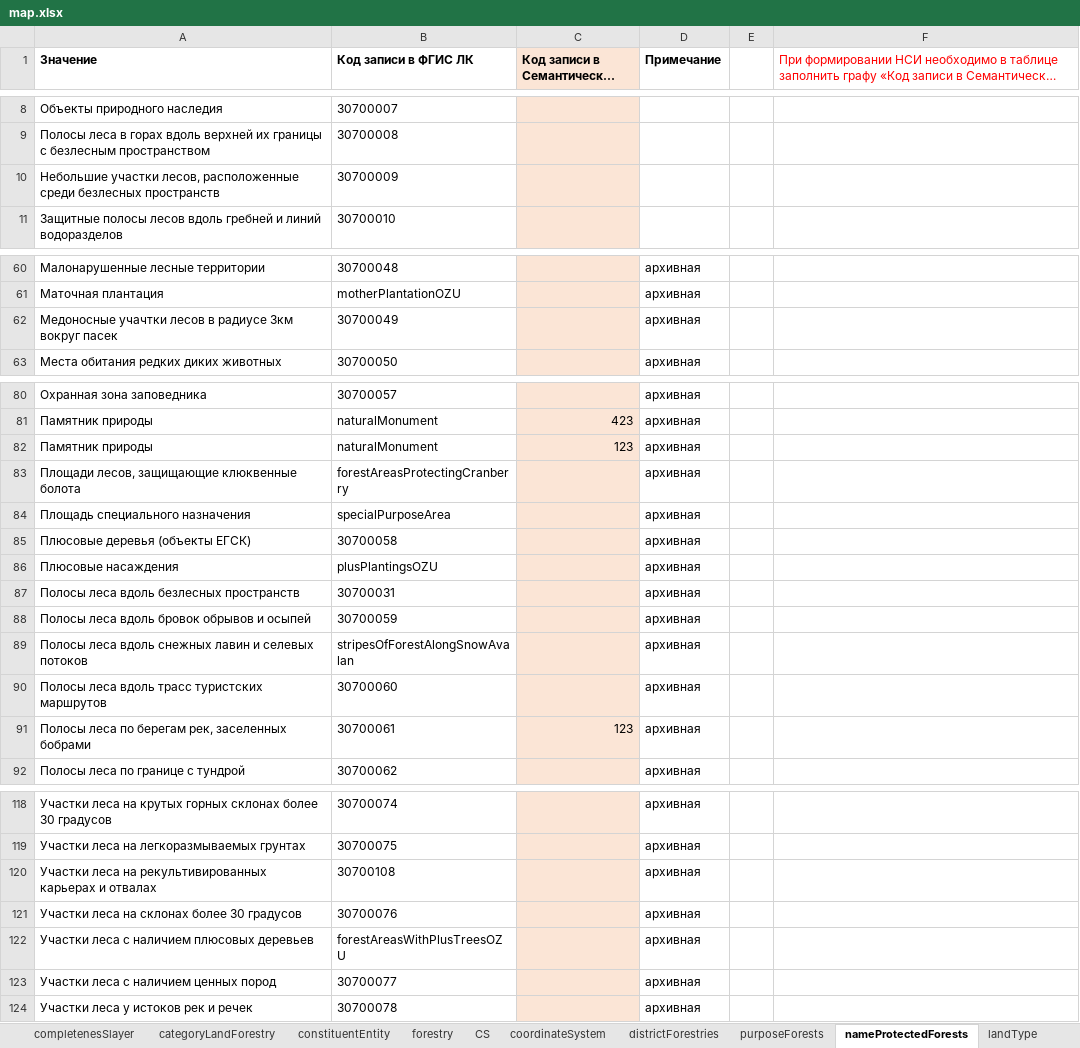
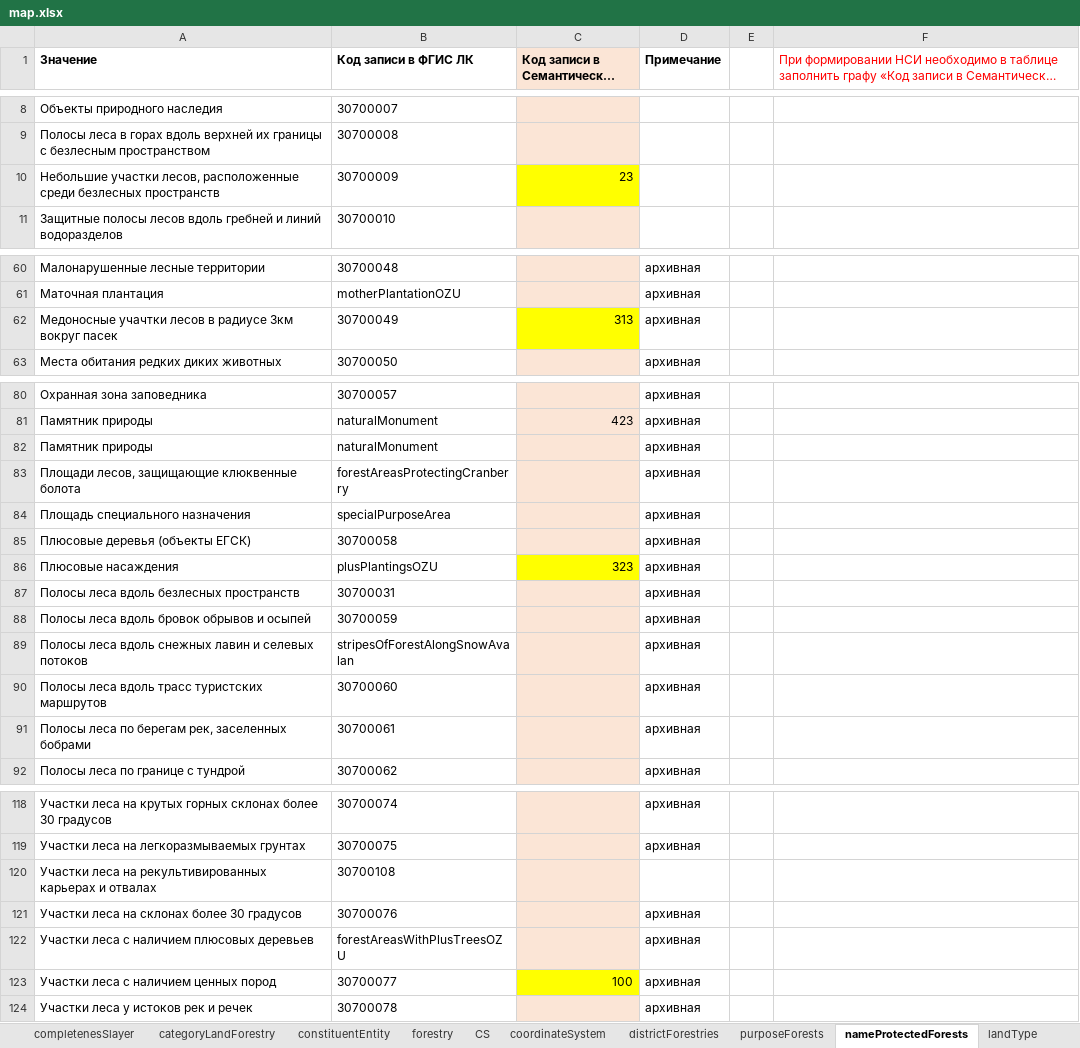
Before and after one commit to STAS-X/FGIS-LES, an Excel workbook: src/assets/schema/map.xlsx, sheet nameProtectedForests, drawn as a sheet; only a part is shown, gaps mark what is left out; long unchanged cells end in …; values as stored, in another font and other column widths than the file's, no borders; the diff covers the shown part only; the diff names each change by its address in the sheet, - before the commit and + after, or states it on an @@ line.

Commit message:
add ozu and protect zone to proj

```diff
--- a/src/assets/schema/map.xlsx (sheet nameProtectedForests)
+++ b/src/assets/schema/map.xlsx (sheet nameProtectedForests)
-C10: (empty)
+C10: 23
-C10 fill: #FBE5D6
+C10 fill: #FFFF00
-C62: (empty)
+C62: 313
-C62 fill: #FBE5D6
+C62 fill: #FFFF00
-C82: 123
+C82: (empty)
-C86: (empty)
+C86: 323
-C86 fill: #FBE5D6
+C86 fill: #FFFF00
-C91: 123
+C91: (empty)
-D120 (Примечание): архивная
+D120 (Примечание): (empty)
-C123: (empty)
+C123: 100
-C123 fill: #FBE5D6
+C123 fill: #FFFF00
```
Also changed, not shown: 2 edited cells and cell formats elsewhere in this sheet, 3 other files.
